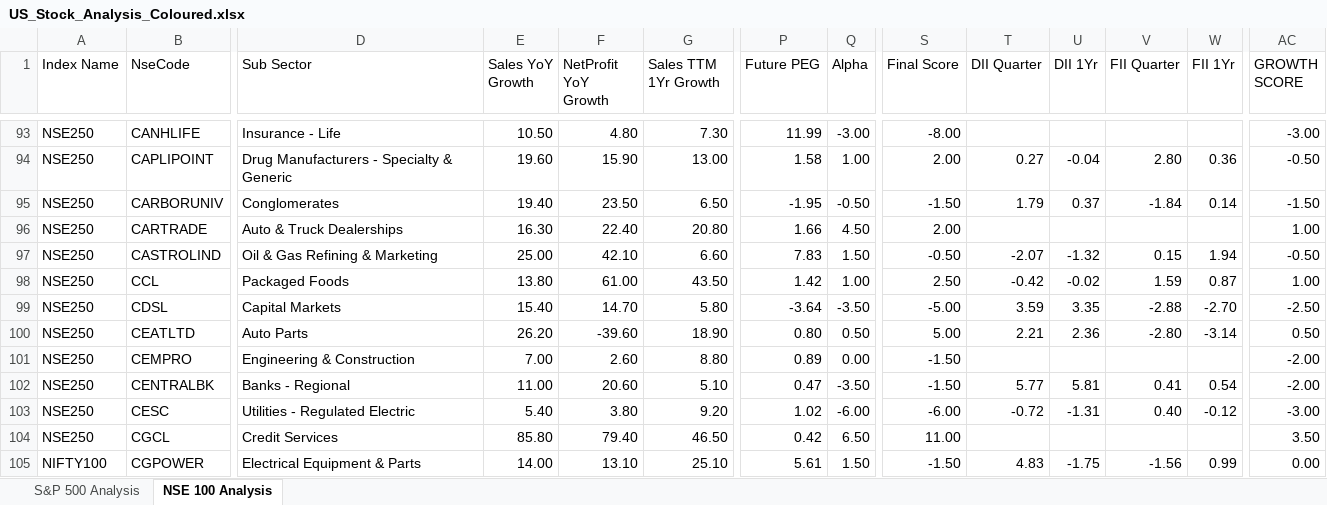
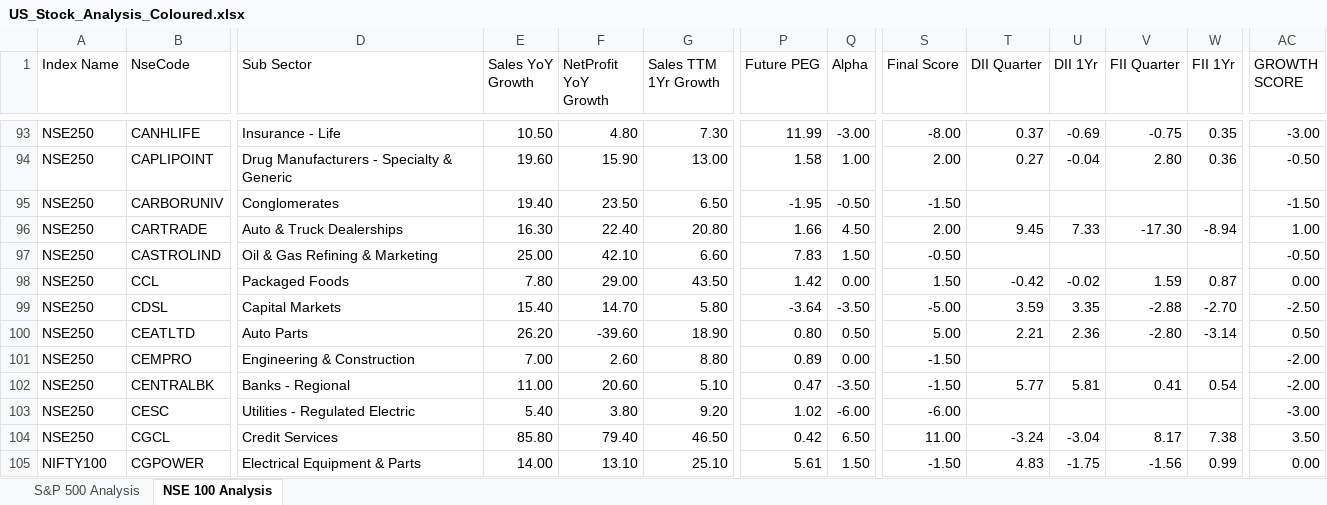
Before and after one commit to satyamdas03/anjali-value-stocks, an Excel workbook: US_Stock_Analysis_Coloured.xlsx, sheet NSE 100 Analysis, drawn as a sheet; only a part is shown, gaps mark what is left out; values as stored, in another font and other column widths than the file's, no cell formats; the diff covers the shown part only; the diff names each change by its address in the sheet, - before the commit and + after, or states it on an @@ line.

```diff
--- a/US_Stock_Analysis_Coloured.xlsx (sheet NSE 100 Analysis)
+++ b/US_Stock_Analysis_Coloured.xlsx (sheet NSE 100 Analysis)
-T93 (DII Quarter): (empty)
+T93 (DII Quarter): 0.37
-U93 (DII 1Yr): (empty)
+U93 (DII 1Yr): -0.69
-V93 (FII Quarter): (empty)
+V93 (FII Quarter): -0.75
-W93 (FII 1Yr): (empty)
+W93 (FII 1Yr): 0.35
-T95 (DII Quarter): 1.79
+T95 (DII Quarter): (empty)
-U95 (DII 1Yr): 0.37
+U95 (DII 1Yr): (empty)
-V95 (FII Quarter): -1.84
+V95 (FII Quarter): (empty)
-W95 (FII 1Yr): 0.14
+W95 (FII 1Yr): (empty)
-T96 (DII Quarter): (empty)
+T96 (DII Quarter): 9.45
-U96 (DII 1Yr): (empty)
+U96 (DII 1Yr): 7.33
-V96 (FII Quarter): (empty)
+V96 (FII Quarter): -17.30
-W96 (FII 1Yr): (empty)
+W96 (FII 1Yr): -8.94
-T97 (DII Quarter): -2.07
+T97 (DII Quarter): (empty)
-U97 (DII 1Yr): -1.32
+U97 (DII 1Yr): (empty)
-V97 (FII Quarter): 0.15
+V97 (FII Quarter): (empty)
-W97 (FII 1Yr): 1.94
+W97 (FII 1Yr): (empty)
-E98 (Sales YoY Growth): 13.80
+E98 (Sales YoY Growth): 7.80
-F98 (NetProfit YoY Growth): 61.00
+F98 (NetProfit YoY Growth): 29.00
-Q98 (Alpha): 1.00
+Q98 (Alpha): 0.00
-S98 (Final Score): 2.50
+S98 (Final Score): 1.50
-AC98 (GROWTH SCORE): 1.00
+AC98 (GROWTH SCORE): 0.00
-T103 (DII Quarter): -0.72
+T103 (DII Quarter): (empty)
-U103 (DII 1Yr): -1.31
+U103 (DII 1Yr): (empty)
-V103 (FII Quarter): 0.40
+V103 (FII Quarter): (empty)
-W103 (FII 1Yr): -0.12
+W103 (FII 1Yr): (empty)
-T104 (DII Quarter): (empty)
+T104 (DII Quarter): -3.24
-U104 (DII 1Yr): (empty)
+U104 (DII 1Yr): -3.04
-V104 (FII Quarter): (empty)
+V104 (FII Quarter): 8.17
-W104 (FII 1Yr): (empty)
+W104 (FII 1Yr): 7.38
```
Also changed, not shown: 1092 edited cells elsewhere in this sheet, cell formats.
